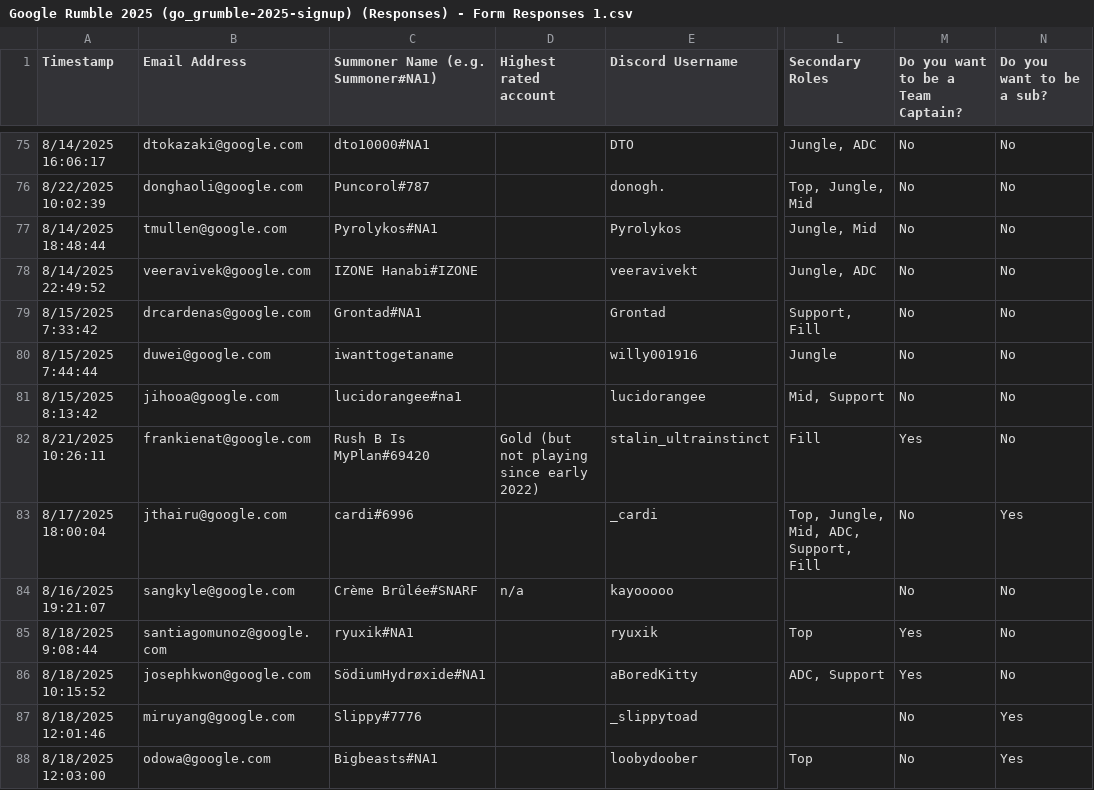
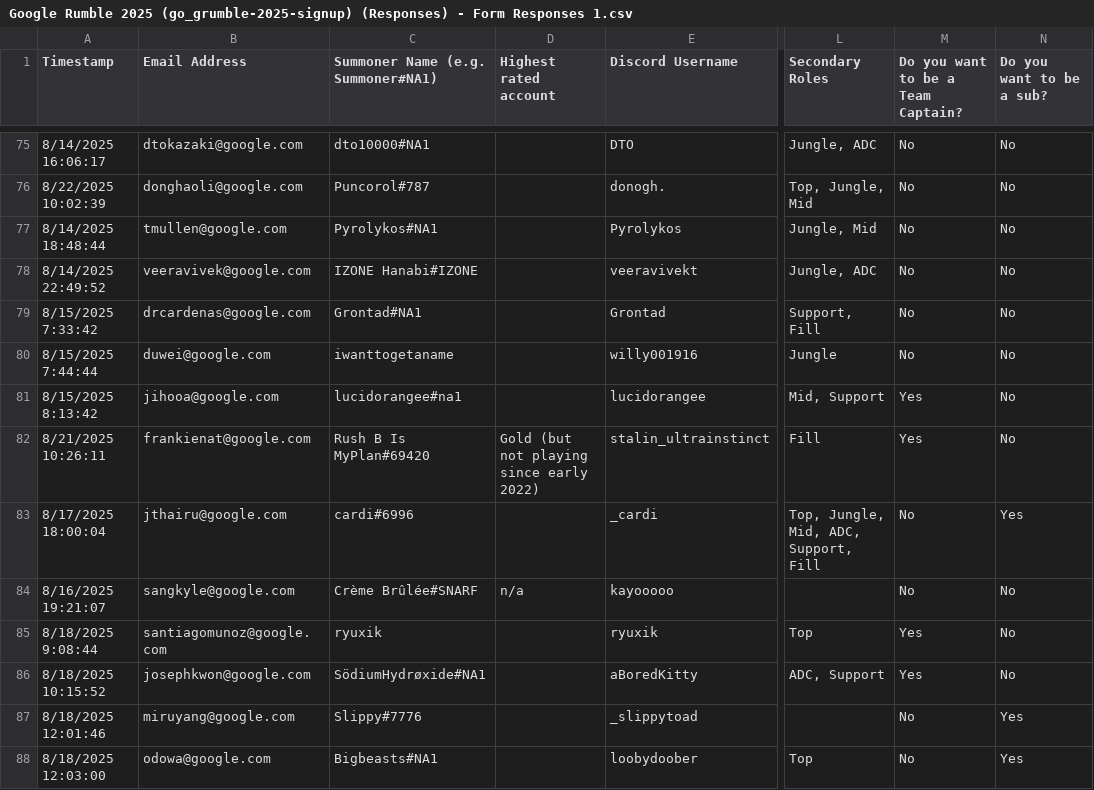
Before and after one commit to vincelugli/vincelugli.github.io, a CSV file: tournament-app/python/Google Rumble 2025 (go_grumble-2025-signup) (Responses) - Form Responses 1.csv, drawn as a sheet; only a part is shown, gaps mark what is left out; the diff covers the shown part only; the diff names each change by its address in the sheet, - before the commit and + after, or states it on an @@ line.

```diff
--- a/tournament-app/python/Google Rumble 2025 (go_grumble-2025-signup) (Responses) - Form Responses 1.csv
+++ b/tournament-app/python/Google Rumble 2025 (go_grumble-2025-signup) (Responses) - Form Responses 1.csv
-M81: No
+M81: Yes
-C85: ryuxik#NA1
+C85: ryuxik
```
Also changed, not shown: 1 added row, 2 removed rows and 5 edited cells elsewhere in this file, 4 other files.
